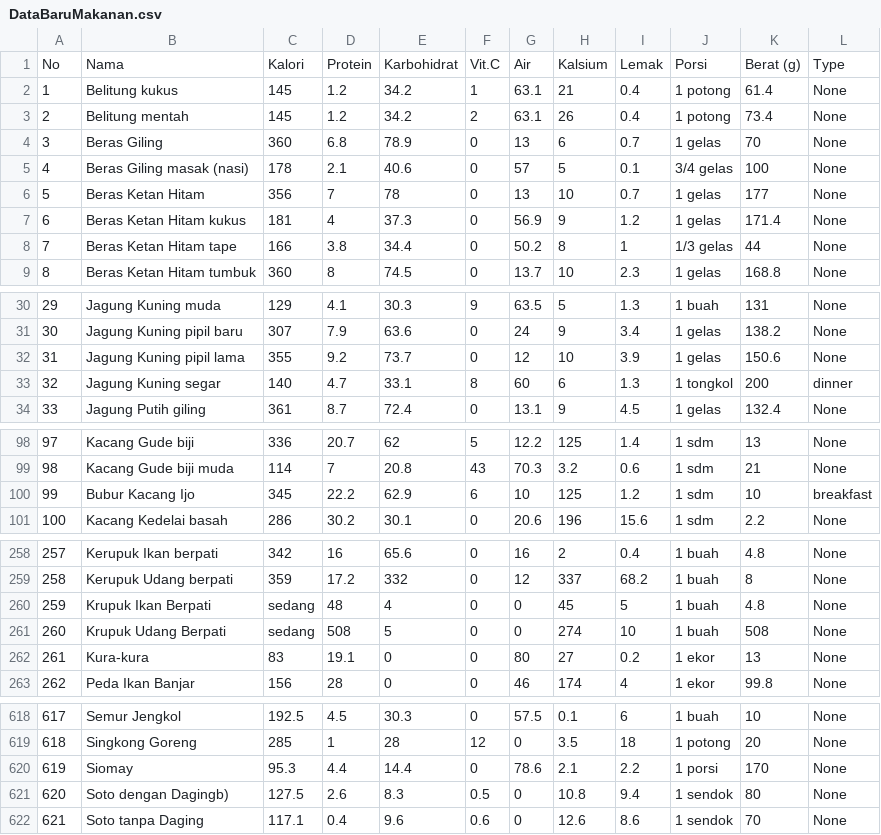
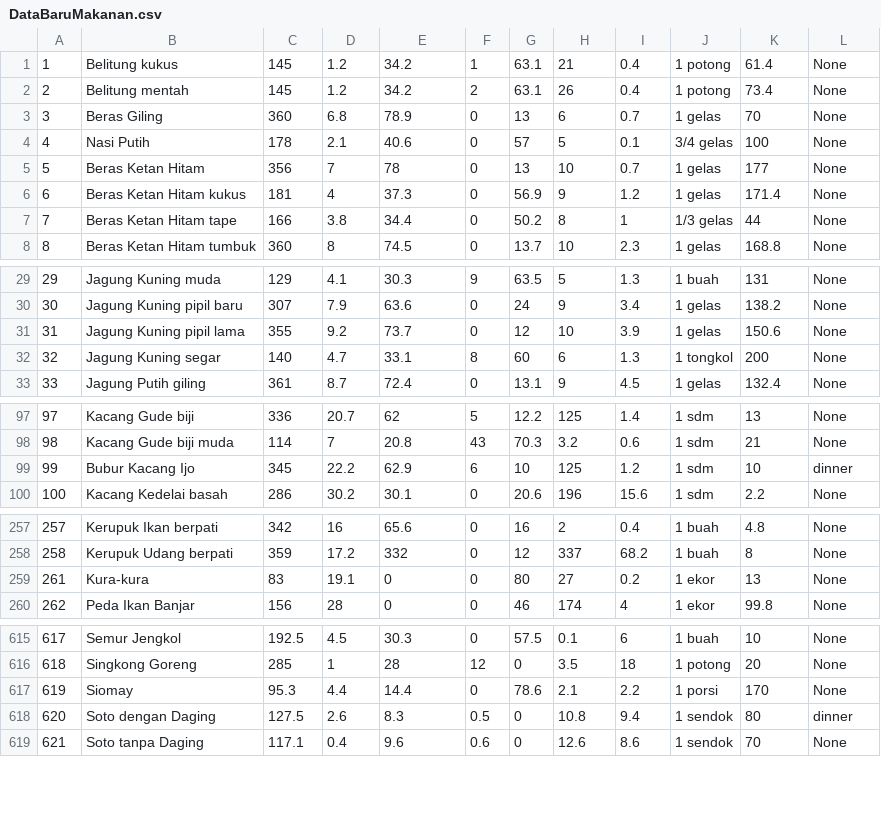
Before and after one commit to bravyto/pplA01, a CSV file: app/src/main/assets/DataBaruMakanan.csv, drawn as a sheet; only a part is shown, gaps mark what is left out; the diff covers the shown part only.

```diff
--- a/app/src/main/assets/DataBaruMakanan.csv
+++ b/app/src/main/assets/DataBaruMakanan.csv
@@ -1,2 +1 @@
-No,Nama,Kalori,Protein ,Karbohidrat,Vit.C,Air,Kalsium,Lemak,Porsi,Berat (g),Type
 1,Belitung kukus,145,1.2,34.2,1,63.1,21,0.4,1 potong,61.4,None
@@ -4,3 +3,3 @@ No,Nama,Kalori,Protein ,Karbohidrat,Vit.C,Air,Kalsium,Lemak,Porsi,Berat (g),Type
 3,Beras Giling ,360,6.8,78.9,0,13,6,0.7,1 gelas,70,None
-4,Beras Giling masak (nasi) ,178,2.1,40.6,0,57,5,0.1,3/4 gelas,100,None
+4,Nasi Putih,178,2.1,40.6,0,57,5,0.1,3/4 gelas,100,None
 5,Beras Ketan Hitam,356,7,78,0,13,10,0.7,1 gelas,177,None
@@ -32,3 +31,3 @@ No,Nama,Kalori,Protein ,Karbohidrat,Vit.C,Air,Kalsium,Lemak,Porsi,Berat (g),Type
 31,Jagung Kuning pipil lama,355,9.2,73.7,0,12,10,3.9,1 gelas,150.6,None
-32,Jagung Kuning segar,140,4.7,33.1,8,60,6,1.3,1 tongkol ,200,dinner
+32,Jagung Kuning segar,140,4.7,33.1,8,60,6,1.3,1 tongkol ,200,None
 33,Jagung Putih giling,361,8.7,72.4,0,13.1,9,4.5,1 gelas,132.4,None
@@ -99,3 +98,3 @@ No,Nama,Kalori,Protein ,Karbohidrat,Vit.C,Air,Kalsium,Lemak,Porsi,Berat (g),Type
 98,Kacang Gude biji muda,114,7,20.8,43,70.3,3.2,0.6,1 sdm,21,None
-99,Bubur Kacang Ijo,345,22.2,62.9,6,10,125,1.2,1 sdm,10,breakfast
+99,Bubur Kacang Ijo,345,22.2,62.9,6,10,125,1.2,1 sdm,10,dinner
 100,Kacang Kedelai basah,286,30.2,30.1,0,20.6,196,15.6,1 sdm,2.2,None
@@ -259,4 +258,2 @@ No,Nama,Kalori,Protein ,Karbohidrat,Vit.C,Air,Kalsium,Lemak,Porsi,Berat (g),Type
 258,Kerupuk Udang berpati,359,17.2,332,0,12,337,68.2,1 buah,8,None
-259,Krupuk Ikan Berpati,sedang,48,4,0,0,45,5,1 buah,4.8,None
-260,Krupuk Udang Berpati,sedang,508,5,0,0,274,10,1 buah,508,None
 261,Kura-kura,83,19.1,0,0,80,27,0.2,1 ekor,13,None
@@ -620,3 +617,3 @@ No,Nama,Kalori,Protein ,Karbohidrat,Vit.C,Air,Kalsium,Lemak,Porsi,Berat (g),Type
 619,Siomay,95.3,4.4,14.4,0,78.6,2.1,2.2,1 porsi,170,None
-620,Soto dengan Dagingb),127.5,2.6,8.3,0.5,0,10.8,9.4,1 sendok ,80,None
+620,Soto dengan Daging,127.5,2.6,8.3,0.5,0,10.8,9.4,1 sendok ,80,dinner
 621,Soto tanpa Daging,117.1,0.4,9.6,0.6,0,12.6,8.6,1 sendok ,70,None
```
Also changed, not shown: 4 edited cells elsewhere in this file, 9 other files.
